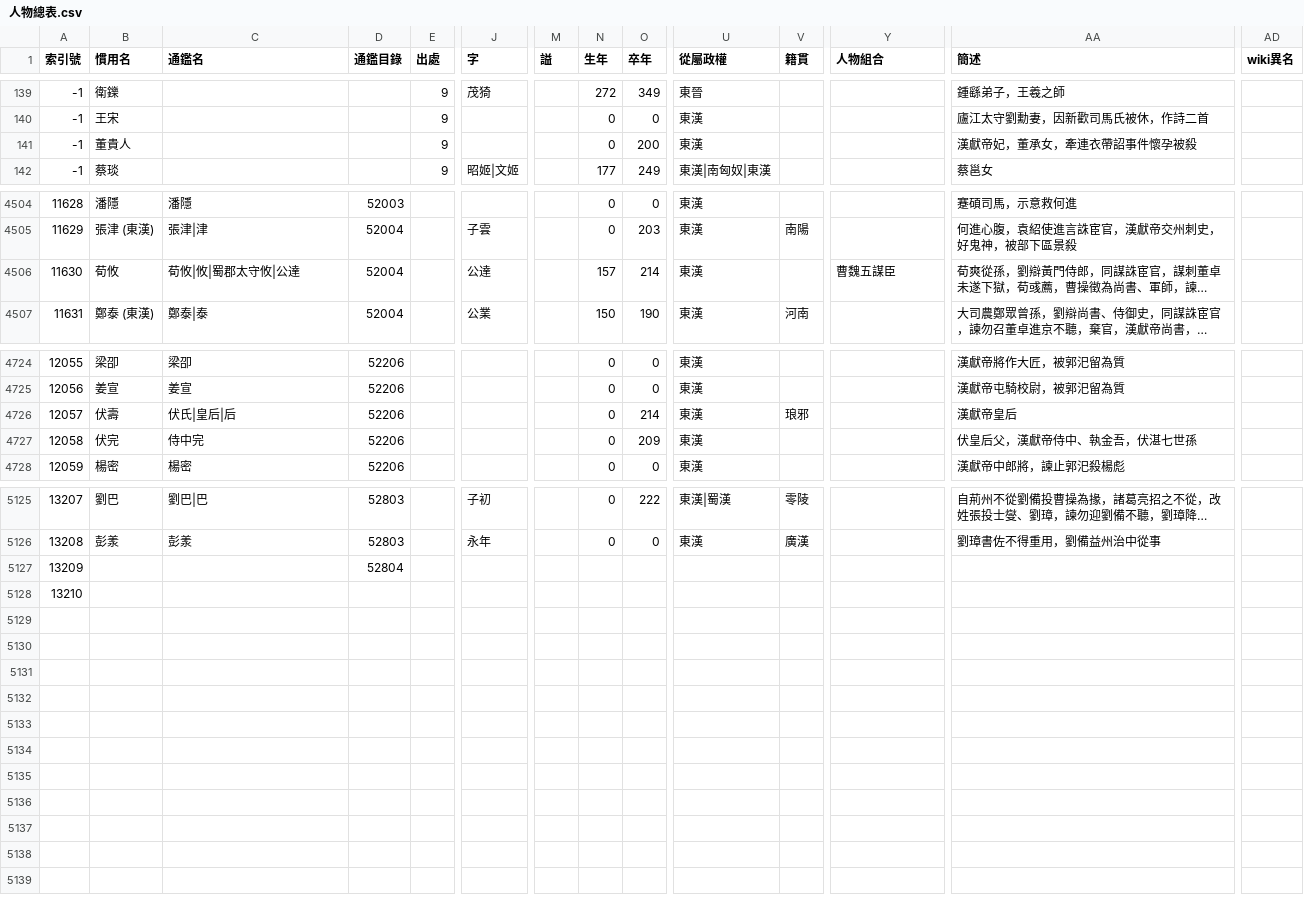
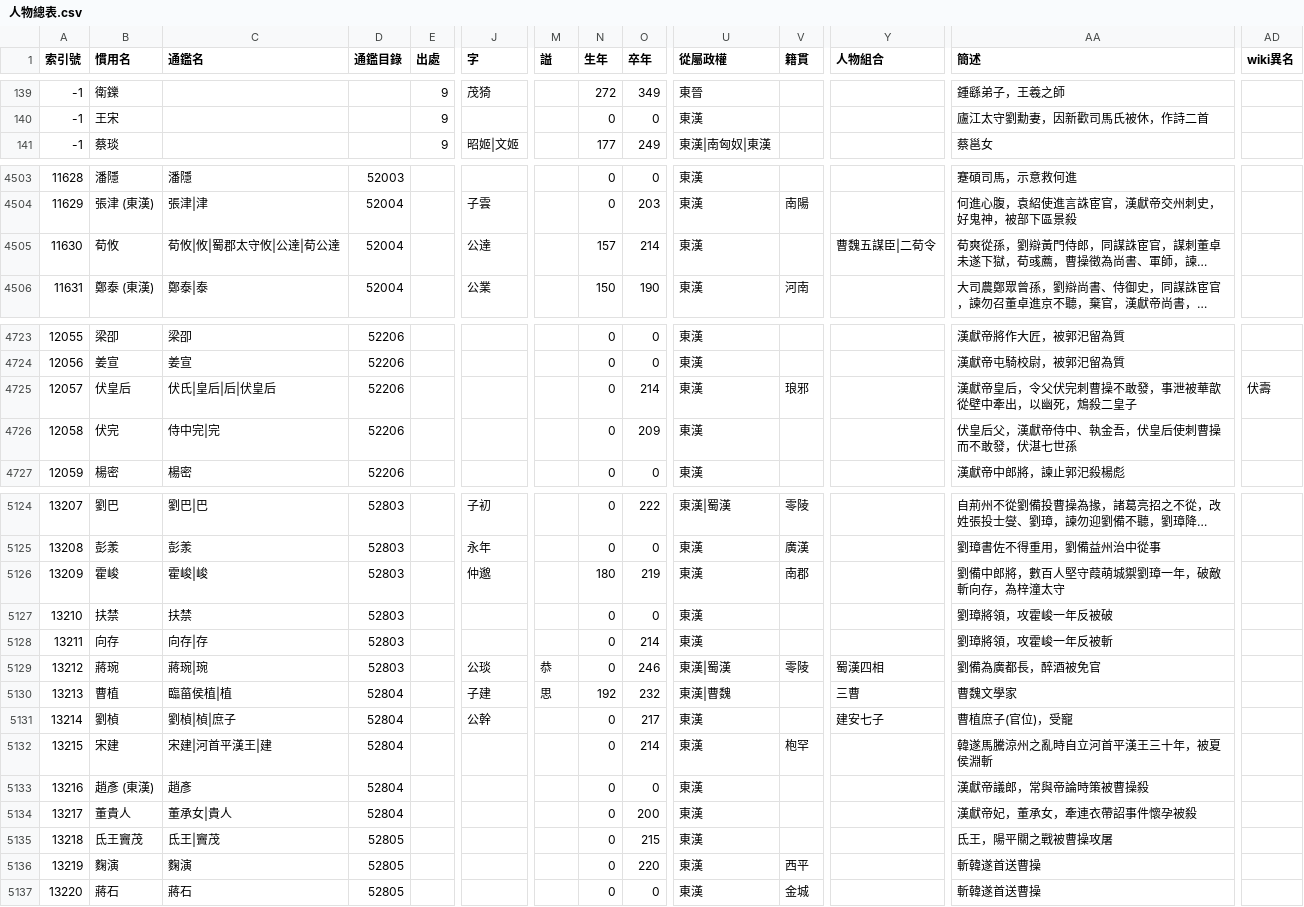
Before and after one commit to gintian/zizhitongjian, a CSV file: 1_主要數據/人物總表.csv, drawn as a sheet; only a part is shown, gaps mark what is left out; long unchanged cells end in …; removed rows and columns are numbered as before the commit, all else as after; rows hold the shown columns only; the diff covers the shown part only; the diff names each change by its address in the sheet, - before the commit and + after, or states it on an @@ line.

```diff
--- a/1_主要數據/人物總表.csv
+++ b/1_主要數據/人物總表.csv
-row 141: -1 | 董貴人 |  |  | 9 |  |  | 0 | 200 | 東漢 |  |  | 漢獻帝妃，董承女，牽連衣帶詔事件懷孕被殺
-C4505 (通鑑名): 荀攸|攸|蜀郡太守攸|公達
+C4505 (通鑑名): 荀攸|攸|蜀郡太守攸|公達|荀公達
-Y4505 (人物組合): 曹魏五謀臣
+Y4505 (人物組合): 曹魏五謀臣|二荀令
-B4725 (慣用名): 伏壽
+B4725 (慣用名): 伏皇后
-C4725 (通鑑名): 伏氏|皇后|后
+C4725 (通鑑名): 伏氏|皇后|后|伏皇后
-AA4725 (簡述): 漢獻帝皇后
+AA4725 (簡述): 漢獻帝皇后，令父伏完刺曹操不敢發，事泄被華歆從壁中牽出，以幽死，鴆殺二皇子
-AD4725 (wiki異名): (empty)
+AD4725 (wiki異名): 伏壽
-C4726 (通鑑名): 侍中完
+C4726 (通鑑名): 侍中完|完
-AA4726 (簡述): 伏皇后父，漢獻帝侍中、執金吾，伏湛七世孫
+AA4726 (簡述): 伏皇后父，漢獻帝侍中、執金吾，伏皇后使刺曹操而不敢發，伏湛七世孫
-row 5127: 13209 |  |  | 52804
@@ column A (索引號) renumbered in row 5126 @@
-B5126 (慣用名): (empty)
+B5126 (慣用名): 霍峻
-C5126 (通鑑名): (empty)
+C5126 (通鑑名): 霍峻|峻
-D5126 (通鑑目錄): (empty)
+D5126 (通鑑目錄): 52803
-J5126 (字): (empty)
+J5126 (字): 仲邈
-N5126 (生年): (empty)
+N5126 (生年): 180
-O5126 (卒年): (empty)
+O5126 (卒年): 219
-U5126 (從屬政權): (empty)
+U5126 (從屬政權): 東漢
-V5126 (籍貫): (empty)
+V5126 (籍貫): 南郡
-AA5126 (簡述): (empty)
+AA5126 (簡述): 劉備中郎將，數百人堅守葭萌城禦劉璋一年，破敵斬向存，為梓潼太守
+row 5127: 13210 | 扶禁 | 扶禁 | 52803 |  |  |  | 0 | 0 | 東漢 |  |  | 劉璋將領，攻霍峻一年反被破
+row 5128: 13211 | 向存 | 向存|存 | 52803 |  |  |  | 0 | 214 | 東漢 |  |  | 劉璋將領，攻霍峻一年反被斬
+row 5129: 13212 | 蔣琬 | 蔣琬|琬 | 52803 |  | 公琰 | 恭 | 0 | 246 | 東漢|蜀漢 | 零陵 | 蜀漢四相 | 劉備為廣都長，醉酒被免官
+row 5130: 13213 | 曹植 | 臨菑侯植|植 | 52804 |  | 子建 | 思 | 192 | 232 | 東漢|曹魏 |  | 三曹 | 曹魏文學家
+row 5131: 13214 | 劉楨 | 劉楨|楨|庶子 | 52804 |  | 公幹 |  | 0 | 217 | 東漢 |  | 建安七子 | 曹植庶子(官位)，受寵
+row 5132: 13215 | 宋建 | 宋建|河首平漢王|建 | 52804 |  |  |  | 0 | 214 | 東漢 | 枹罕 |  | 韓遂馬騰涼州之亂時自立河首平漢王三十年，被夏侯淵斬
+row 5133: 13216 | 趙彥 (東漢) | 趙彥 | 52804 |  |  |  | 0 | 0 | 東漢 |  |  | 漢獻帝議郎，常與帝論時策被曹操殺
+row 5134: 13217 | 董貴人 | 董承女|貴人 | 52804 |  |  |  | 0 | 200 | 東漢 |  |  | 漢獻帝妃，董承女，牽連衣帶詔事件懷孕被殺
+row 5135: 13218 | 氐王竇茂 | 氐王|竇茂 | 52805 |  |  |  | 0 | 215 | 東漢 |  |  | 氐王，陽平關之戰被曹操攻屠
+row 5136: 13219 | 麴演 | 麴演 | 52805 |  |  |  | 0 | 220 | 東漢 | 西平 |  | 斬韓遂首送曹操
+row 5137: 13220 | 蔣石 | 蔣石 | 52805 |  |  |  | 0 | 0 | 東漢 | 金城 |  | 斬韓遂首送曹操
```
Also changed, not shown: 18 edited cells elsewhere in this file, 1_主要數據/政權年代表/漢.csv, 1_主要數據/通鑑目錄.csv, 6 other files.
